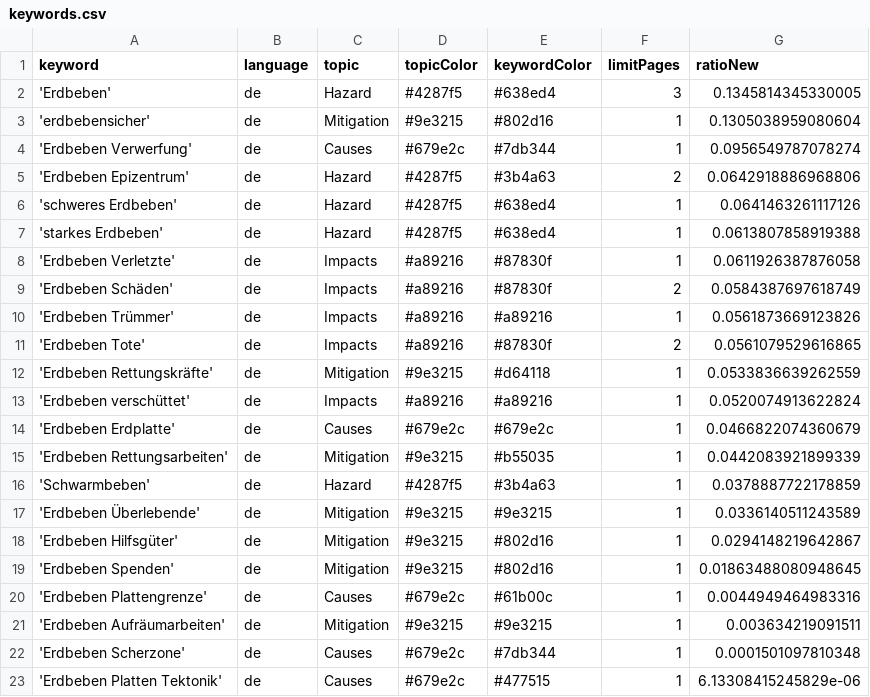
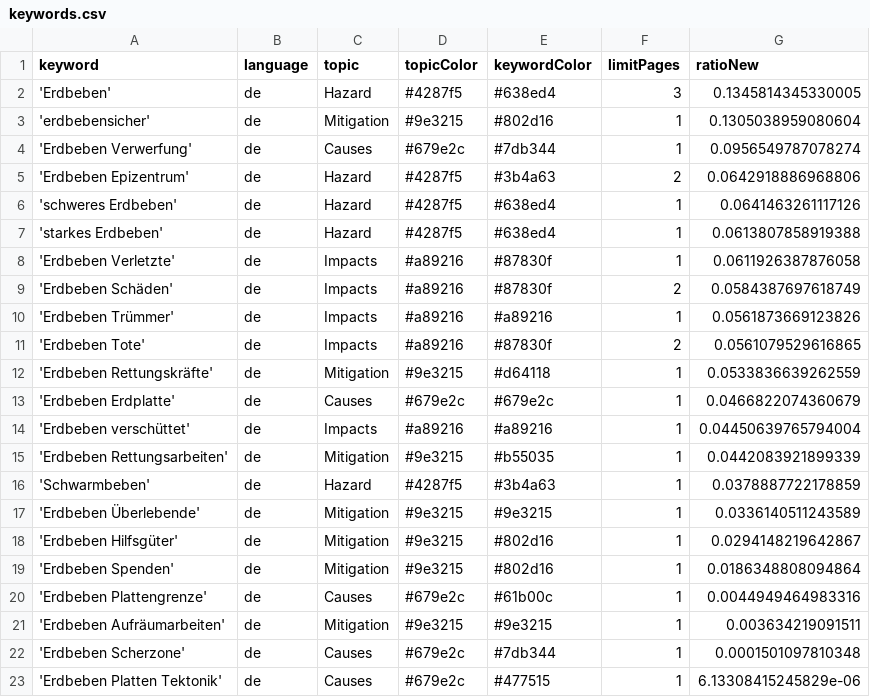
Before and after one commit to marcol95-news/earthquakeiscoming, a CSV file: keywords.csv, drawn as a sheet.

Commit message:
Commit from GitHub Actions (harvest:0.0)

```diff
--- a/keywords.csv
+++ b/keywords.csv
@@ -12,4 +12,4 @@ keyword,language,topic,topicColor,keywordColor,limitPages,ratioNew
 'Erdbeben Rettungskräfte',de,Mitigation,#9e3215,#d64118,1,0.0533836639262559
-'Erdbeben verschüttet',de,Impacts,#a89216,#a89216,1,0.0520074913622824
 'Erdbeben Erdplatte',de,Causes,#679e2c,#679e2c,1,0.0466822074360679
+'Erdbeben verschüttet',de,Impacts,#a89216,#a89216,1,0.04450639765794004
 'Erdbeben Rettungsarbeiten',de,Mitigation,#9e3215,#b55035,1,0.0442083921899339
@@ -18,3 +18,3 @@ keyword,language,topic,topicColor,keywordColor,limitPages,ratioNew
 'Erdbeben Hilfsgüter',de,Mitigation,#9e3215,#802d16,1,0.0294148219642867
-'Erdbeben Spenden',de,Mitigation,#9e3215,#802d16,1,0.01863488080948645
+'Erdbeben Spenden',de,Mitigation,#9e3215,#802d16,1,0.0186348808094864
 'Erdbeben Plattengrenze',de,Causes,#679e2c,#61b00c,1,0.0044949464983316
```
